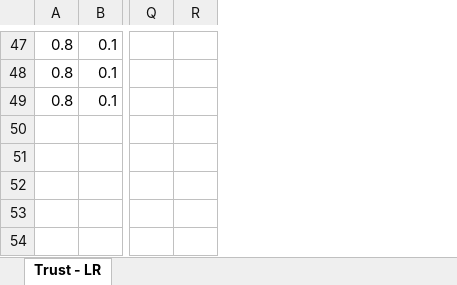
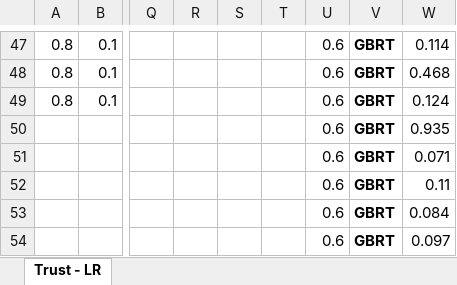
Before and after one commit to wihl/cs181-spring2014, an Excel workbook: Practical3/solution/analysis/findings.xlsx, sheet Trust - LR, drawn as a sheet; only a part is shown, gaps mark what is left out; values as stored, in another font and other column widths than the file's, no borders; charts and pictures not drawn; rows hold the shown columns only; the diff covers the shown part only; the diff names each change by its address in the sheet, - before the commit and + after, or states it on an @@ line.

```diff
--- a/Practical3/solution/analysis/findings.xlsx (sheet Trust - LR)
+++ b/Practical3/solution/analysis/findings.xlsx (sheet Trust - LR)
+column S, empty
+column T, empty
+column U, rows 47-49: all 0.6
+column V, rows 47-49: all GBRT
+column W, rows 47-49: 0.114 | 0.468 | 0.124
+row 50:  |  |  |  |  |  | 0.6 | GBRT | 0.935
+row 51:  |  |  |  |  |  | 0.6 | GBRT | 0.071
+row 52:  |  |  |  |  |  | 0.6 | GBRT | 0.11
+row 53:  |  |  |  |  |  | 0.6 | GBRT | 0.084
+row 54:  |  |  |  |  |  | 0.6 | GBRT | 0.097
```
Also changed, not shown: 64 edited cells and cell formats elsewhere in this sheet, charts or pictures, 2 other files.
